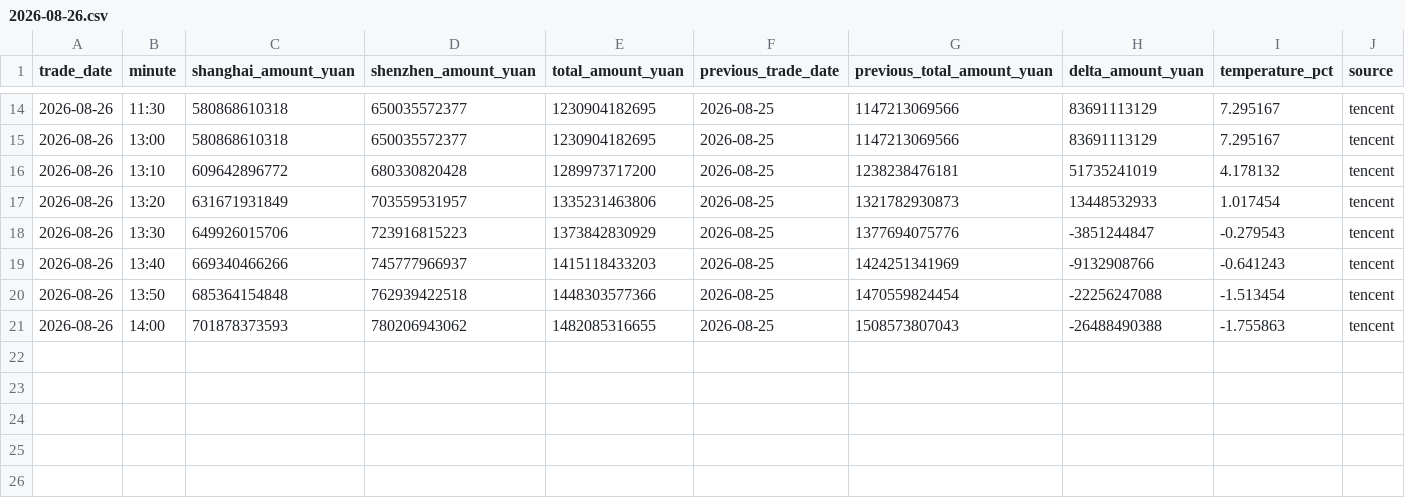
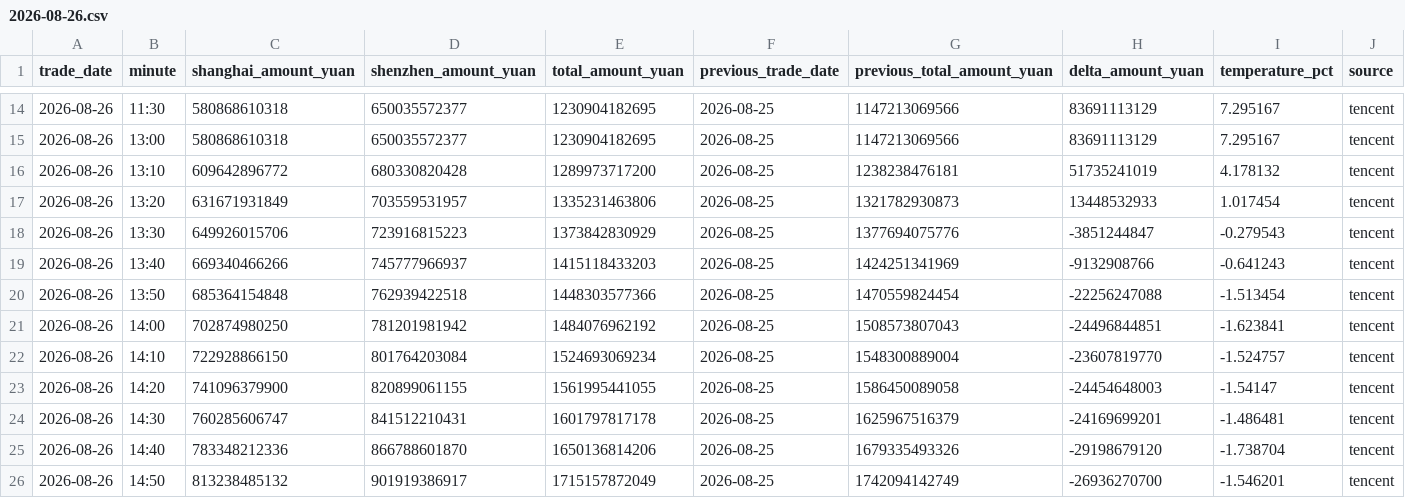
Before and after one commit to huyuyua/myfirstproject, a CSV file: docs/history/2026/2026-08-26.csv, drawn as a sheet; only a part is shown, gaps mark what is left out; rows hold the shown columns only; the diff names each change by its address in the sheet, - before the commit and + after, or states it on an @@ line.

```diff
--- a/docs/history/2026/2026-08-26.csv
+++ b/docs/history/2026/2026-08-26.csv
-C21 (shanghai_amount_yuan): 701878373593
+C21 (shanghai_amount_yuan): 702874980250
-D21 (shenzhen_amount_yuan): 780206943062
+D21 (shenzhen_amount_yuan): 781201981942
-E21 (total_amount_yuan): 1482085316655
+E21 (total_amount_yuan): 1484076962192
-H21 (delta_amount_yuan): -26488490388
+H21 (delta_amount_yuan): -24496844851
-I21 (temperature_pct): -1.755863
+I21 (temperature_pct): -1.623841
+row 22: 2026-08-26 | 14:10 | 722928866150 | 801764203084 | 1524693069234 | 2026-08-25 | 1548300889004 | -23607819770 | -1.524757 | tencent
+row 23: 2026-08-26 | 14:20 | 741096379900 | 820899061155 | 1561995441055 | 2026-08-25 | 1586450089058 | -24454648003 | -1.54147 | tencent
+row 24: 2026-08-26 | 14:30 | 760285606747 | 841512210431 | 1601797817178 | 2026-08-25 | 1625967516379 | -24169699201 | -1.486481 | tencent
+row 25: 2026-08-26 | 14:40 | 783348212336 | 866788601870 | 1650136814206 | 2026-08-25 | 1679335493326 | -29198679120 | -1.738704 | tencent
+row 26: 2026-08-26 | 14:50 | 813238485132 | 901919386917 | 1715157872049 | 2026-08-25 | 1742094142749 | -26936270700 | -1.546201 | tencent
```
Also changed, not shown: 4 other files.
